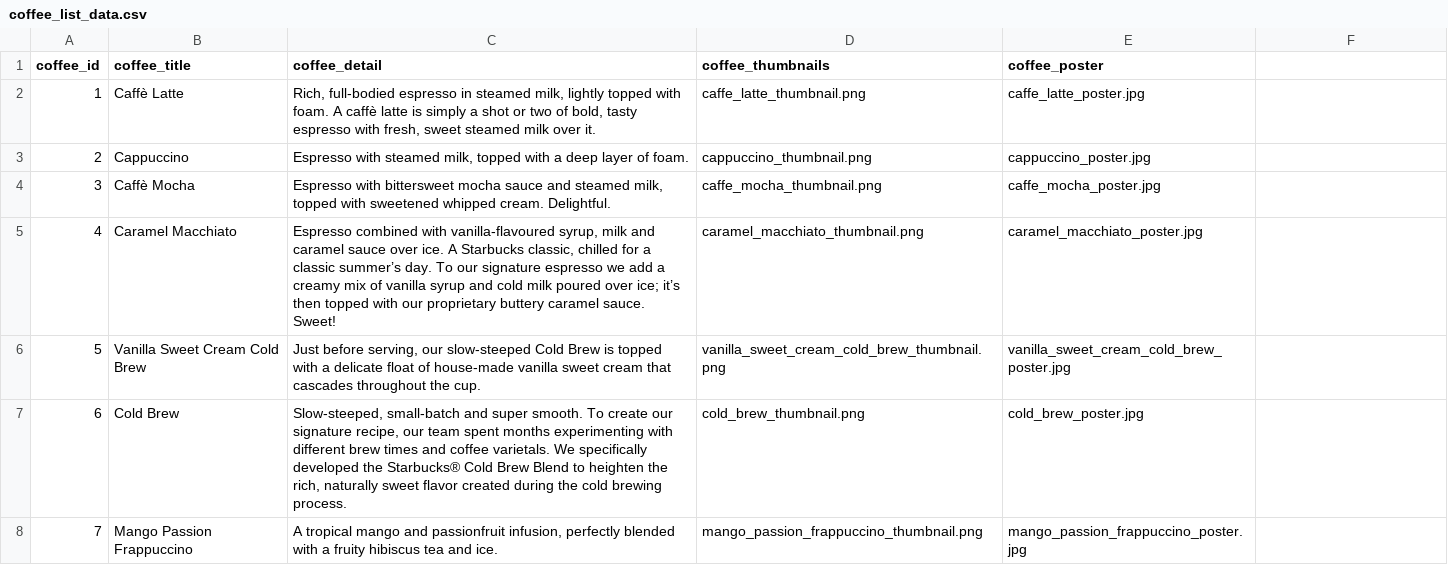
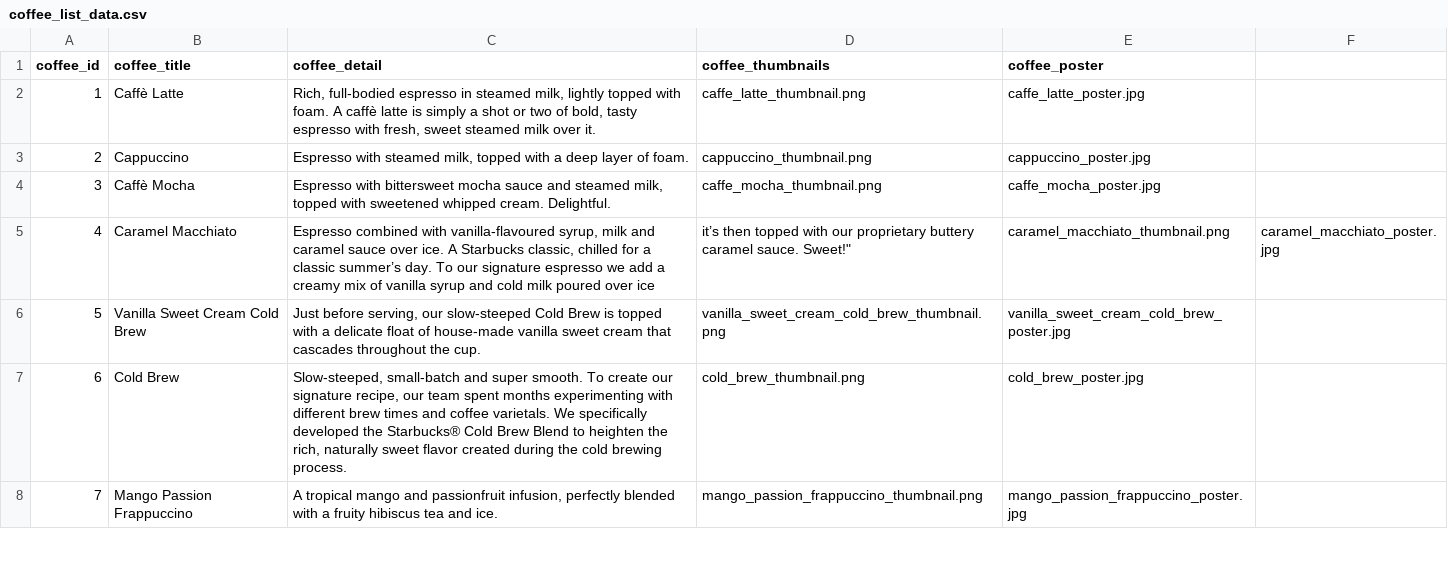
Before and after one commit to pagesnotfound/UTSMobPro, a CSV file: coffee_list_data.csv, drawn as a sheet; only a part is shown; the diff names each change by its address in the sheet, - before the commit and + after, or states it on an @@ line.

Commit message:
coffee_list_data.csv

```diff
--- a/coffee_list_data.csv
+++ b/coffee_list_data.csv
-C5 (coffee_detail): …poured over ice; it’s then topped with our proprietary buttery caramel sauce. Sweet!
+C5 (coffee_detail): …poured over ice
-D5 (coffee_thumbnails): caramel_macchiato_thumbnail.png
+D5 (coffee_thumbnails): it’s then topped with our proprietary buttery caramel sauce. Sweet!"
-E5 (coffee_poster): caramel_macchiato_poster.jpg
+E5 (coffee_poster): caramel_macchiato_thumbnail.png
-F5: (empty)
+F5: caramel_macchiato_poster.jpg
```
